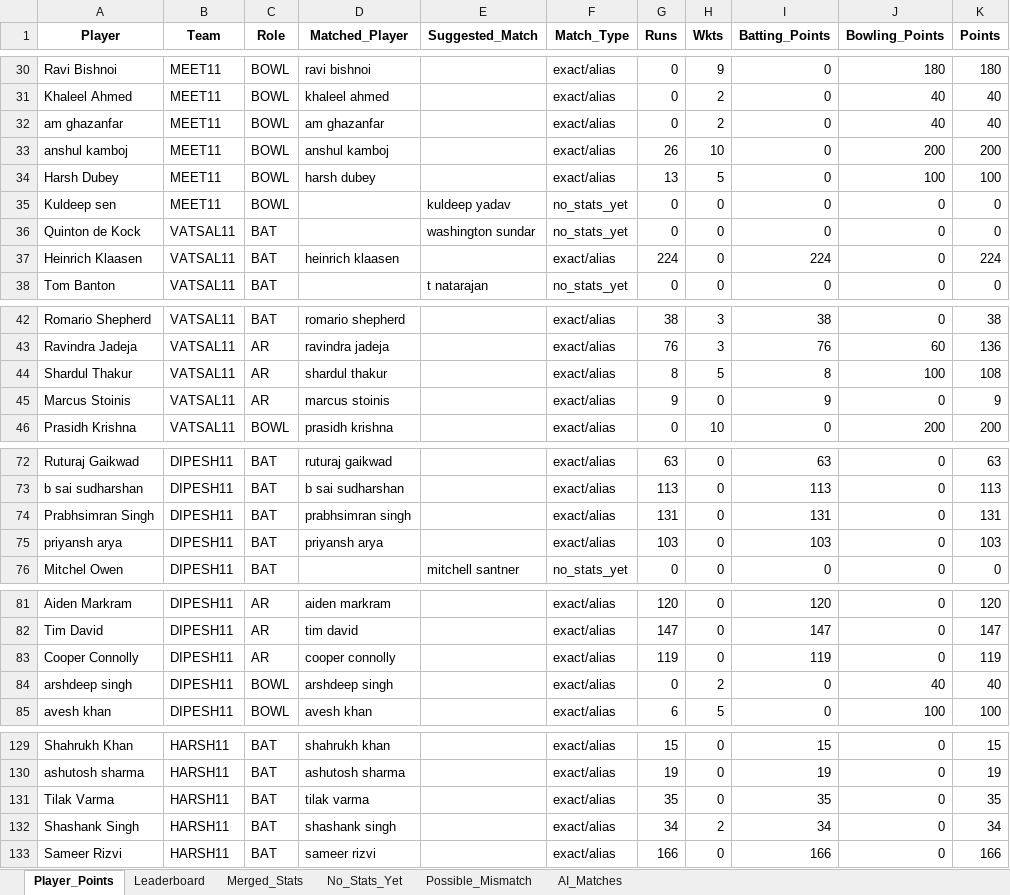
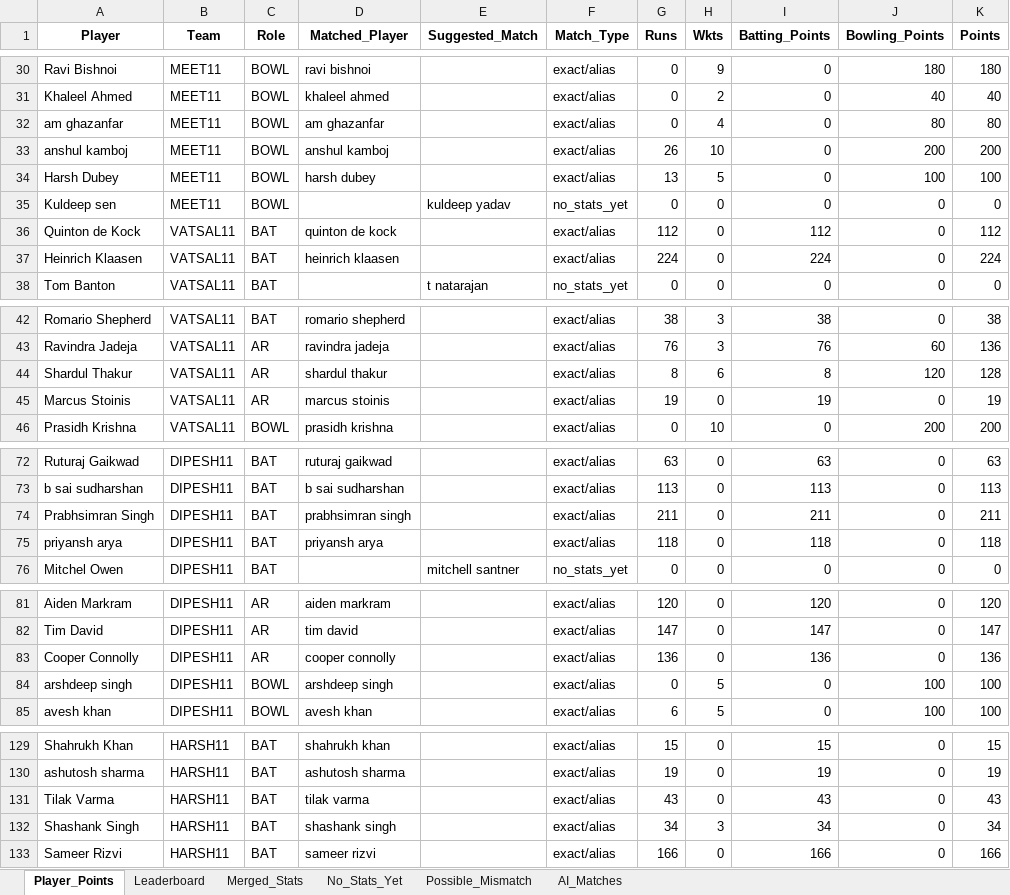
Before and after one commit to pratikalwaysrocks/Wadi-IPL-2026, an Excel workbook: IPL_Fantasy_Points.xlsx, sheet Player_Points, drawn as a sheet; only a part is shown, gaps mark what is left out; values as stored, in another font and other column widths than the file's, no borders; the diff covers the shown part only; the diff names each change by its address in the sheet, - before the commit and + after, or states it on an @@ line.

```diff
--- a/IPL_Fantasy_Points.xlsx (sheet Player_Points)
+++ b/IPL_Fantasy_Points.xlsx (sheet Player_Points)
-H32 (Wkts): 2
+H32 (Wkts): 4
-J32 (Bowling_Points): 40
+J32 (Bowling_Points): 80
-K32 (Points): 40
+K32 (Points): 80
-D36 (Matched_Player): (empty)
+D36 (Matched_Player): quinton de kock
-E36 (Suggested_Match): washington sundar
+E36 (Suggested_Match): (empty)
-F36 (Match_Type): no_stats_yet
+F36 (Match_Type): exact/alias
-G36 (Runs): 0
+G36 (Runs): 112
-I36 (Batting_Points): 0
+I36 (Batting_Points): 112
-K36 (Points): 0
+K36 (Points): 112
-H44 (Wkts): 5
+H44 (Wkts): 6
-J44 (Bowling_Points): 100
+J44 (Bowling_Points): 120
-K44 (Points): 108
+K44 (Points): 128
-G45 (Runs): 9
+G45 (Runs): 19
-I45 (Batting_Points): 9
+I45 (Batting_Points): 19
-K45 (Points): 9
+K45 (Points): 19
-G74 (Runs): 131
+G74 (Runs): 211
-I74 (Batting_Points): 131
+I74 (Batting_Points): 211
-K74 (Points): 131
+K74 (Points): 211
-G75 (Runs): 103
+G75 (Runs): 118
-I75 (Batting_Points): 103
+I75 (Batting_Points): 118
-K75 (Points): 103
+K75 (Points): 118
-G83 (Runs): 119
+G83 (Runs): 136
-I83 (Batting_Points): 119
+I83 (Batting_Points): 136
-K83 (Points): 119
+K83 (Points): 136
-H84 (Wkts): 2
+H84 (Wkts): 5
-J84 (Bowling_Points): 40
+J84 (Bowling_Points): 100
-K84 (Points): 40
+K84 (Points): 100
-G131 (Runs): 35
+G131 (Runs): 43
-I131 (Batting_Points): 35
+I131 (Batting_Points): 43
-K131 (Points): 35
+K131 (Points): 43
-H132 (Wkts): 2
+H132 (Wkts): 3
```
Also changed, not shown: 21 edited cells elsewhere in this sheet, sheet Merged_Stats, sheet Leaderboard, sheet No_Stats_Yet, ipl_stats_2026.xlsx, 3 other files.
